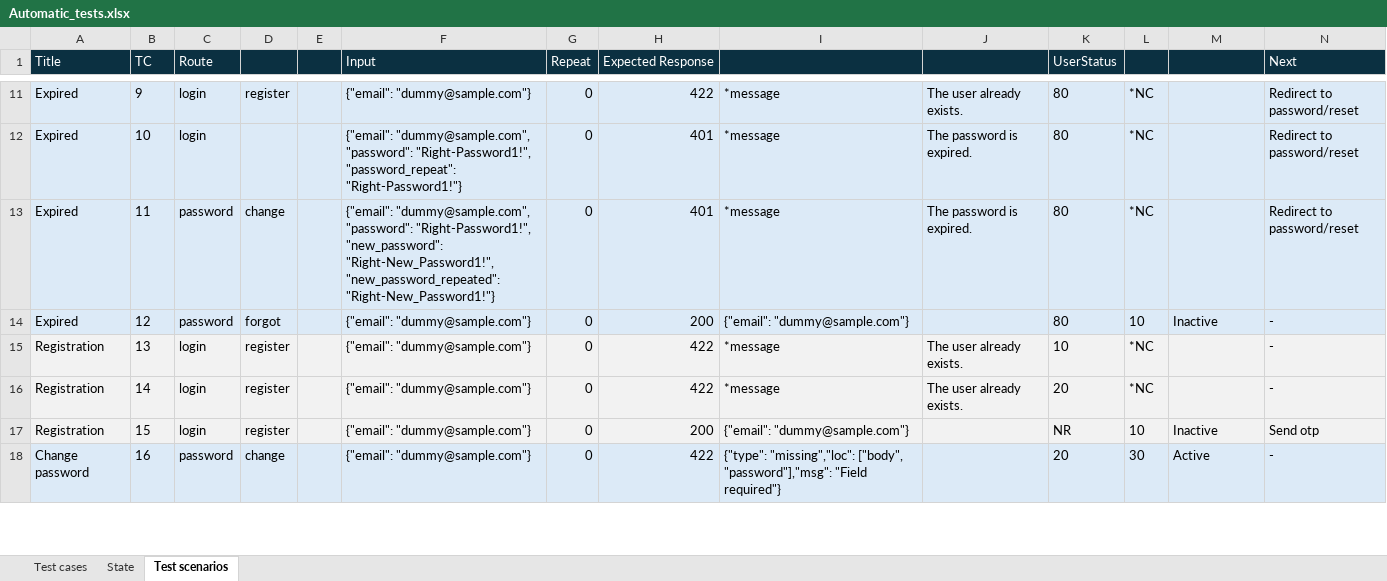
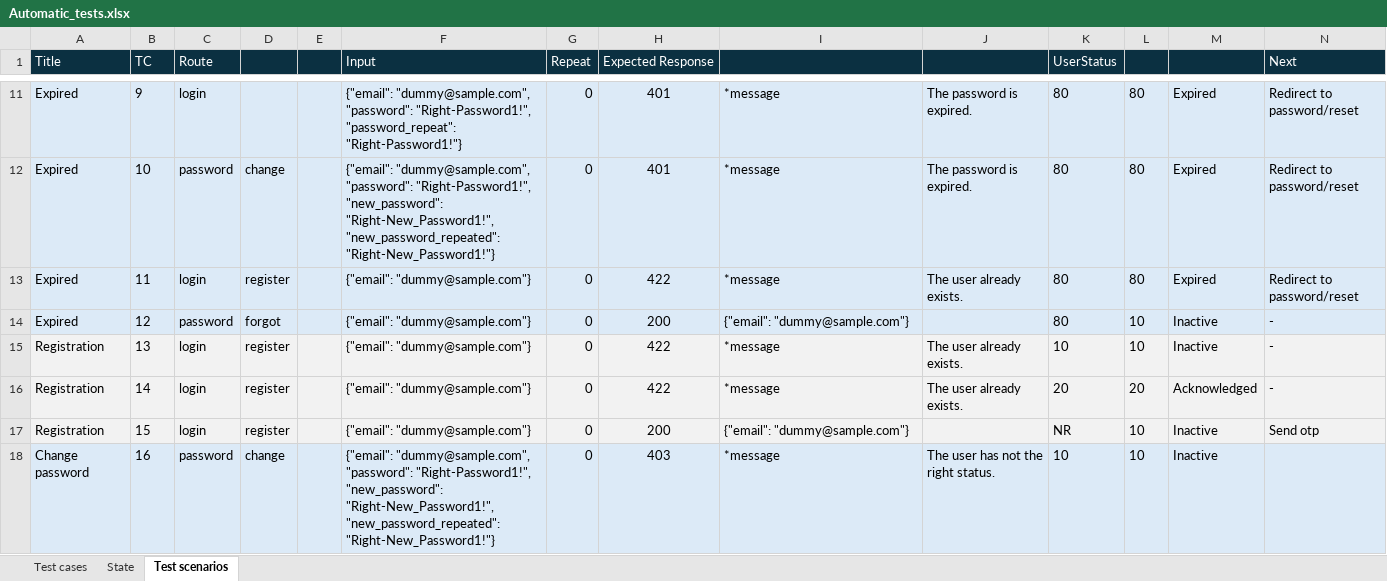
Before and after one commit to applepeerke/fishing, an Excel workbook: documentation/Automatic_tests.xlsx, sheet Test scenarios, drawn as a sheet; only a part is shown, gaps mark what is left out; values as stored, in another font and other column widths than the file's, no borders; conditional formats not drawn; the diff covers the shown part only; the diff names each change by its address in the sheet, - before the commit and + after, or states it on an @@ line.

Commit message:
Acknowledge status also added in tests

```diff
--- a/documentation/Automatic_tests.xlsx (sheet Test scenarios)
+++ b/documentation/Automatic_tests.xlsx (sheet Test scenarios)
-H1 alignment: left
+H1 alignment: center
-D11: register
+D11: (empty)
-F11 (Input): {"email": "dummy@sample.com"}
+F11 (Input): {"email": "dummy@sample.com", "password": "Right-Password1!", "password_repeat": "Right-Password1!"}
-H11:H18 alignment: right
+H11:H18 alignment: center
-H11 (Expected Response): 422
+H11 (Expected Response): 401
-J11: The user already exists.
+J11: The password is expired.
-L11:L13: *NC
+L11:L13: 80
-M11:M13: (empty)
+M11:M13: Expired
-C12 (Route): login
+C12 (Route): password
-D12: (empty)
+D12: change
-F12 (Input): …"password": "Right-Password1!", "password_repeat": "Right-Password1!"}
+F12 (Input): …"password": "Right-Password1!", "new_password": "Right-New_Password1!", "new_password_repeated": "Right-New_Password1!"}
-C13 (Route): password
+C13 (Route): login
-D13: change
+D13: register
-F13 (Input): {"email": "dummy@sample.com", "password": "Right-Password1!", "new_password": "Right-New_Password1!", "new_password_repeated": "Right-New_Password1!"}
+F13 (Input): {"email": "dummy@sample.com"}
-H13 (Expected Response): 401
+H13 (Expected Response): 422
-J13: The password is expired.
+J13: The user already exists.
-L15: *NC
+L15: 10
-M15: (empty)
+M15: Inactive
-L16: *NC
+L16: 20
-M16: (empty)
+M16: Acknowledged
-F18 (Input): {"email": "dummy@sample.com"}
+F18 (Input): {"email": "dummy@sample.com", "password": "Right-Password1!", "new_password": "Right-New_Password1!", "new_password_repeated": "Right-New_Password1!"}
-H18 (Expected Response): 422
+H18 (Expected Response): 403
-I18: {"type": "missing","loc": ["body", "password"],"msg": "Field required"}
+I18: *message
-J18: (empty)
+J18: The user has not the right status.
-K18 (UserStatus): 20
+K18 (UserStatus): 10
-L18: 30
+L18: 10
-M18: Active
+M18: Inactive
-N18 (Next): -
+N18 (Next): (empty)
```
Also changed, not shown: 4 added rows, 119 edited cells and cell formats elsewhere in this sheet, formulas that keep their value, 10 other files.
